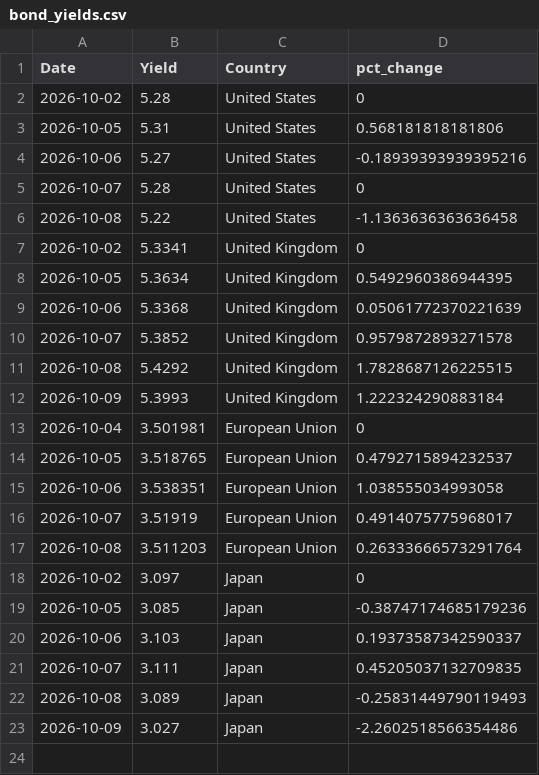
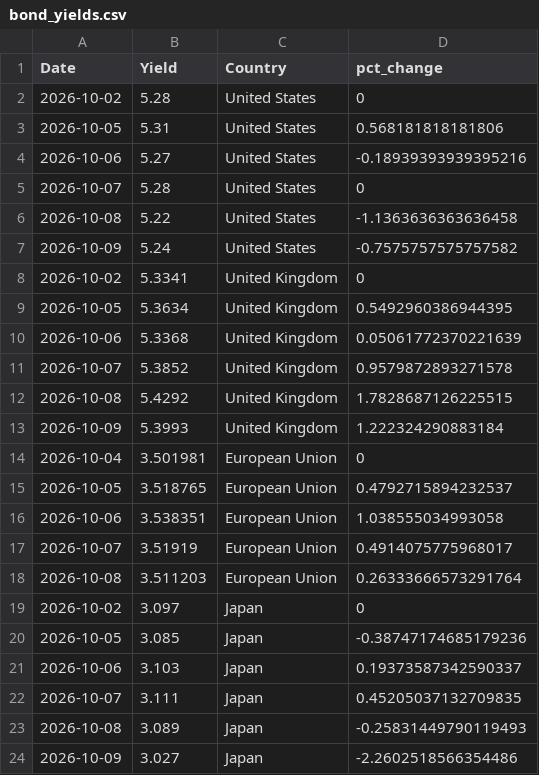
Before and after one commit to ryanSlatt/Bond-Yields, a CSV file: output/bond_yields.csv, drawn as a sheet; the diff names each change by its address in the sheet, - before the commit and + after, or states it on an @@ line.

```diff
--- a/output/bond_yields.csv
+++ b/output/bond_yields.csv
+row 7: 2026-10-09 | 5.24 | United States | -0.7575757575757582
```
